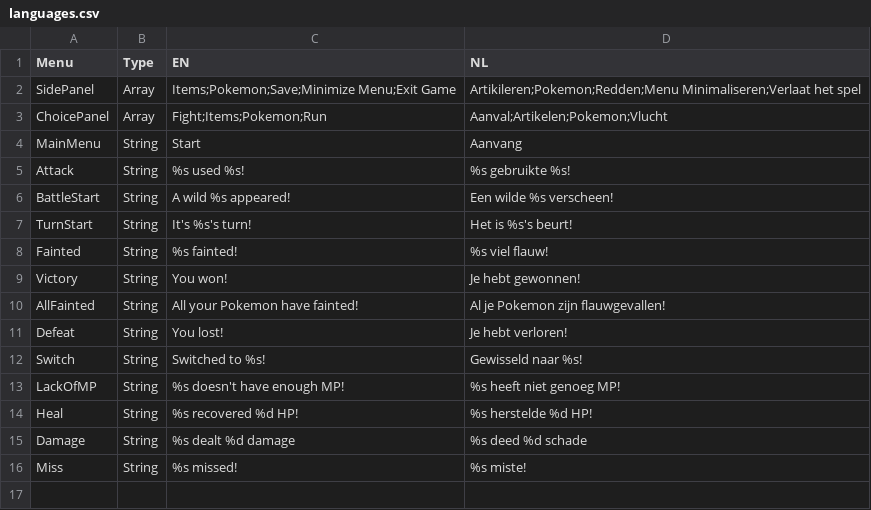
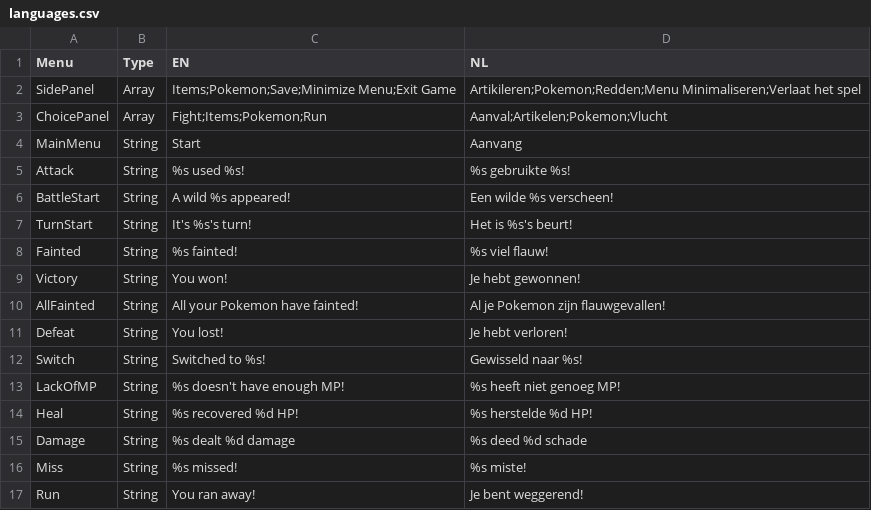
Before and after one commit to Jazhyc/OOP-Project-2023, a CSV file: src/main/resources/languages.csv, drawn as a sheet; the diff names each change by its address in the sheet, - before the commit and + after, or states it on an @@ line.

Commit message:
Added run away functionality

```diff
--- a/src/main/resources/languages.csv
+++ b/src/main/resources/languages.csv
+row 17: Run | String | You ran away! | Je bent weggerend!
```
Also changed, not shown: 2 other files.
